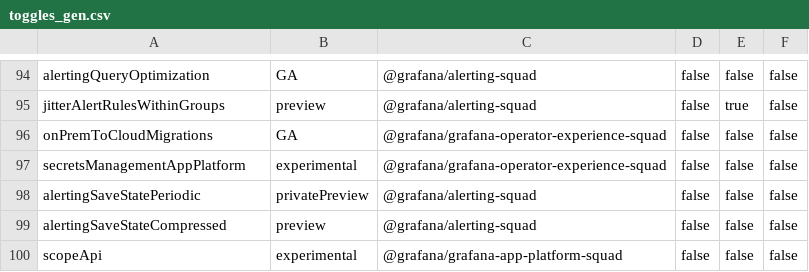
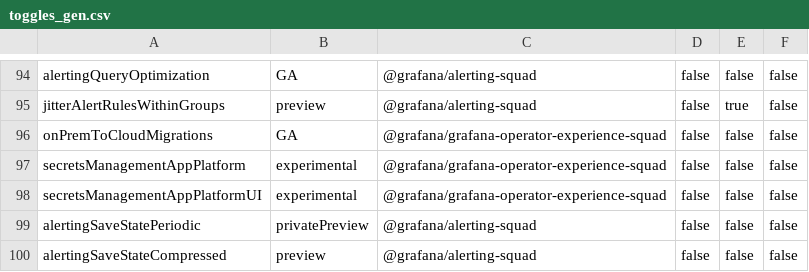
Before and after one commit to openai-oss-forks/grafana-experiments, a CSV file: pkg/services/featuremgmt/toggles_gen.csv, drawn as a sheet; only a part is shown, gaps mark what is left out; the shorter side is filled out with more unchanged rows.

Commit message:
Secrets: Add UI feature toggle (#110451)

```diff
--- a/pkg/services/featuremgmt/toggles_gen.csv
+++ b/pkg/services/featuremgmt/toggles_gen.csv
@@ -97,2 +97,3 @@ onPremToCloudMigrations,GA,@grafana/grafana-operator-experience-squad,false,fals
 secretsManagementAppPlatform,experimental,@grafana/grafana-operator-experience-squad,false,false,false
+secretsManagementAppPlatformUI,experimental,@grafana/grafana-operator-experience-squad,false,false,false
 alertingSaveStatePeriodic,privatePreview,@grafana/alerting-squad,false,false,false
```
Also changed, not shown: 4 other files.
